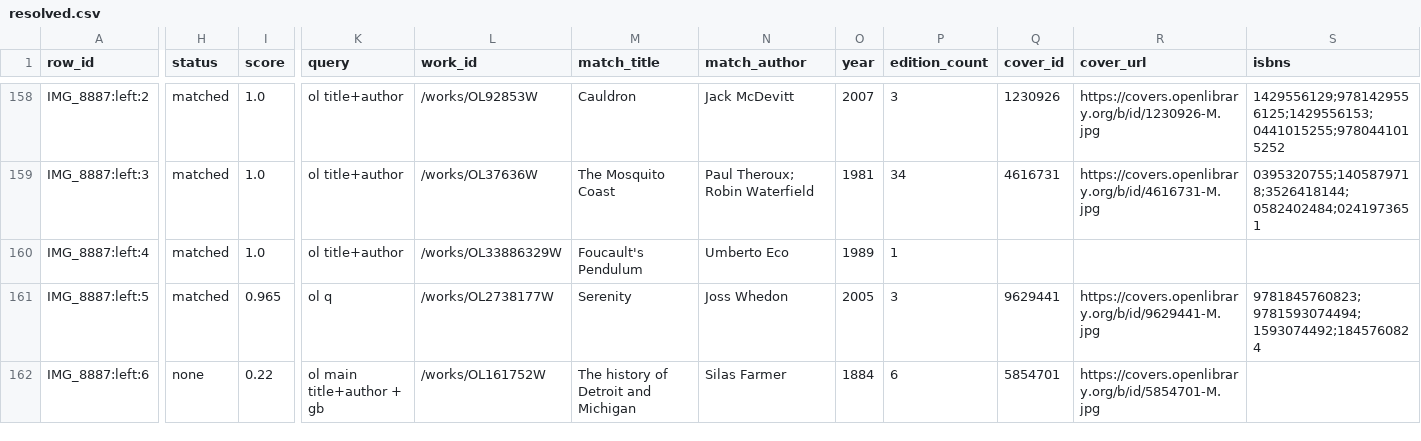
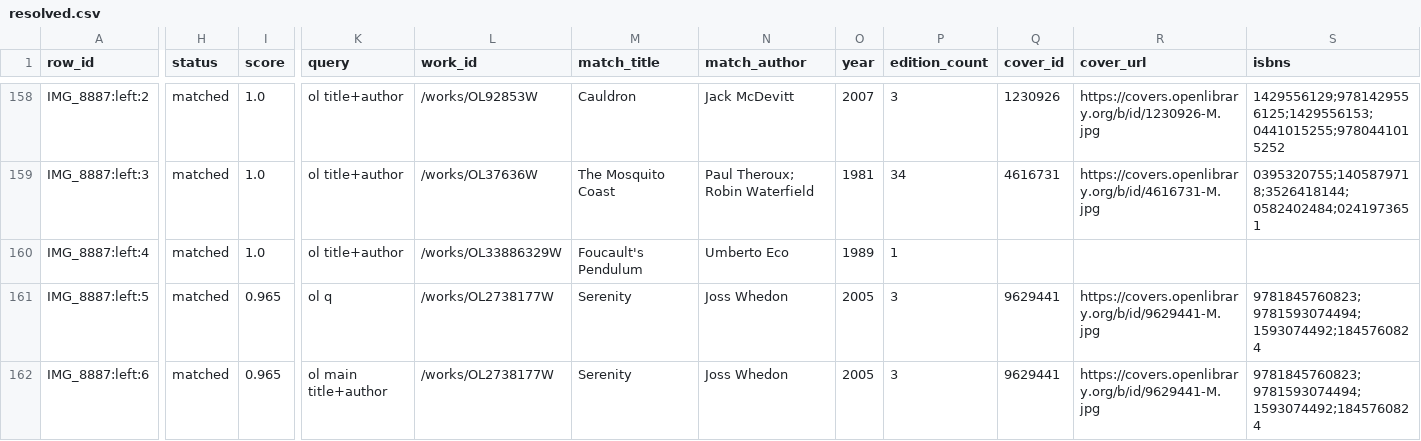
Before and after one commit to sgwoods/virtual-bookshelf, a CSV file: data/resolved.csv, drawn as a sheet; only a part is shown, gaps mark what is left out; the diff covers the shown part only; the diff names each change by its address in the sheet, - before the commit and + after, or states it on an @@ line.

Commit message:
Review: 5 decisions; matched 495, confirmed 5, to review 15

```diff
--- a/data/resolved.csv
+++ b/data/resolved.csv
-H162 (status): none
+H162 (status): matched
-I162 (score): 0.22
+I162 (score): 0.965
-K162 (query): ol main title+author + gb
+K162 (query): ol main title+author
-L162 (work_id): /works/OL161752W
+L162 (work_id): /works/OL2738177W
-M162 (match_title): The history of Detroit and Michigan
+M162 (match_title): Serenity
-N162 (match_author): Silas Farmer
+N162 (match_author): Joss Whedon
-O162 (year): 1884
+O162 (year): 2005
-P162 (edition_count): 6
+P162 (edition_count): 3
-Q162 (cover_id): 5854701
+Q162 (cover_id): 9629441
-R162 (cover_url): https://covers.openlibrary.org/b/id/5854701-M.jpg
+R162 (cover_url): https://covers.openlibrary.org/b/id/9629441-M.jpg
-S162 (isbns): (empty)
+S162 (isbns): 9781845760823;9781593074494;1593074492;1845760824
```
Also changed, not shown: 70 edited cells elsewhere in this file, 8 other files.
